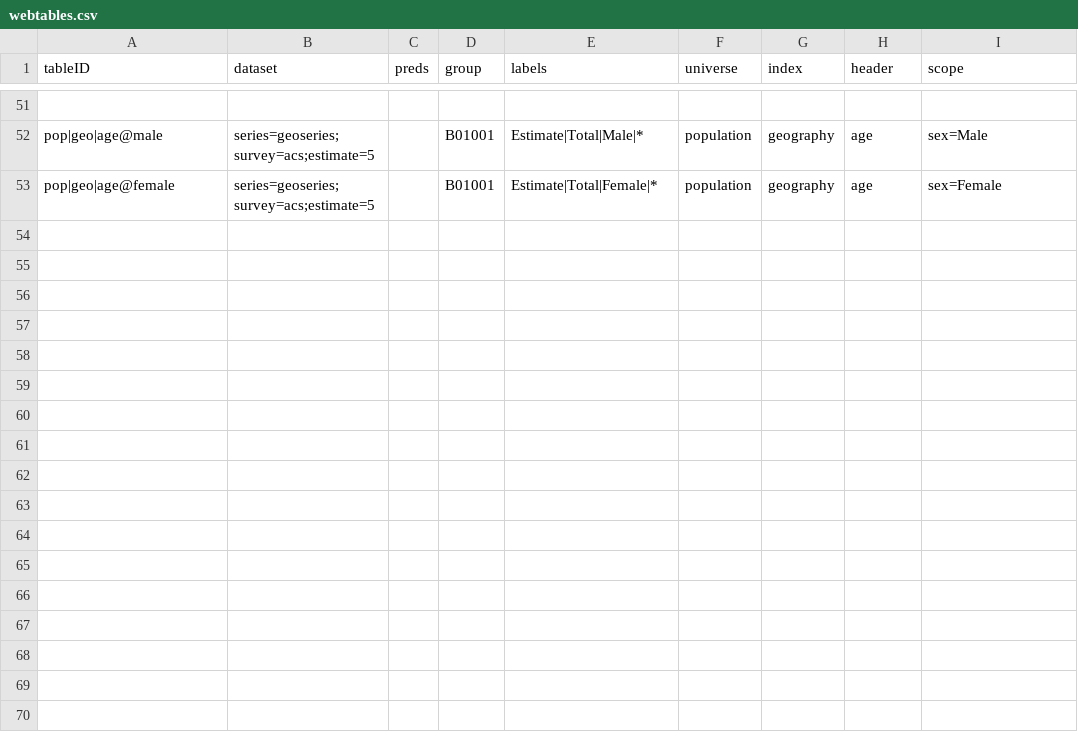
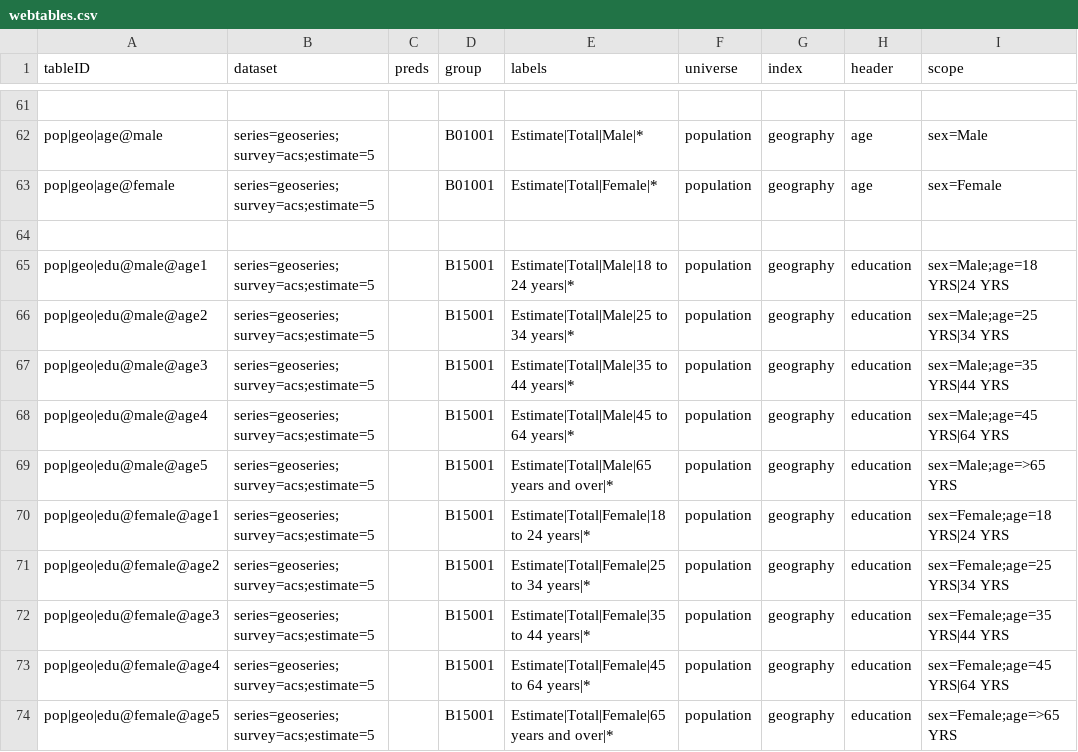
Before and after one commit to JackKirbyCook82/uscensus, a CSV file: webtables.csv, drawn as a sheet; only a part is shown, gaps mark what is left out; the diff covers the shown part only; the diff names each change by its address in the sheet, - before the commit and + after, or states it on an @@ line.

```diff
--- a/webtables.csv
+++ b/webtables.csv
+row 64: (empty)
+row 65: pop|geo|edu@male@age1 | series=geoseries;survey=acs;estimate=5 |  | B15001 | Estimate|Total|Male|18 to 24 years|* | population | geography | education | sex=Male;age=18 YRS|24 YRS
+row 66: pop|geo|edu@male@age2 | series=geoseries;survey=acs;estimate=5 |  | B15001 | Estimate|Total|Male|25 to 34 years|* | population | geography | education | sex=Male;age=25 YRS|34 YRS
+row 67: pop|geo|edu@male@age3 | series=geoseries;survey=acs;estimate=5 |  | B15001 | Estimate|Total|Male|35 to 44 years|* | population | geography | education | sex=Male;age=35 YRS|44 YRS
+row 68: pop|geo|edu@male@age4 | series=geoseries;survey=acs;estimate=5 |  | B15001 | Estimate|Total|Male|45 to 64 years|* | population | geography | education | sex=Male;age=45 YRS|64 YRS
+row 69: pop|geo|edu@male@age5 | series=geoseries;survey=acs;estimate=5 |  | B15001 | Estimate|Total|Male|65 years and over|* | population | geography | education | sex=Male;age=>65 YRS
+row 70: pop|geo|edu@female@age1 | series=geoseries;survey=acs;estimate=5 |  | B15001 | Estimate|Total|Female|18 to 24 years|* | population | geography | education | sex=Female;age=18 YRS|24 YRS
+row 71: pop|geo|edu@female@age2 | series=geoseries;survey=acs;estimate=5 |  | B15001 | Estimate|Total|Female|25 to 34 years|* | population | geography | education | sex=Female;age=25 YRS|34 YRS
+row 72: pop|geo|edu@female@age3 | series=geoseries;survey=acs;estimate=5 |  | B15001 | Estimate|Total|Female|35 to 44 years|* | population | geography | education | sex=Female;age=35 YRS|44 YRS
+row 73: pop|geo|edu@female@age4 | series=geoseries;survey=acs;estimate=5 |  | B15001 | Estimate|Total|Female|45 to 64 years|* | population | geography | education | sex=Female;age=45 YRS|64 YRS
+row 74: pop|geo|edu@female@age5 | series=geoseries;survey=acs;estimate=5 |  | B15001 | Estimate|Total|Female|65 years and over|* | population | geography | education | sex=Female;age=>65 YRS
```
Also changed, not shown: 11 added rows, 1 removed row and 2 edited cells elsewhere in this file, specs.csv, variables.csv, 3 other files.
